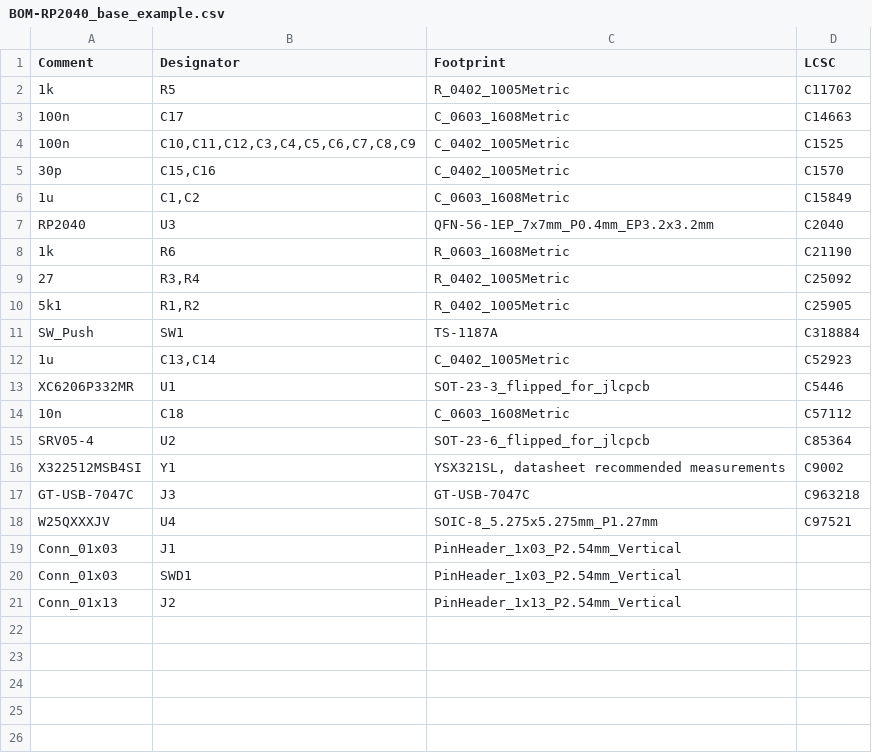
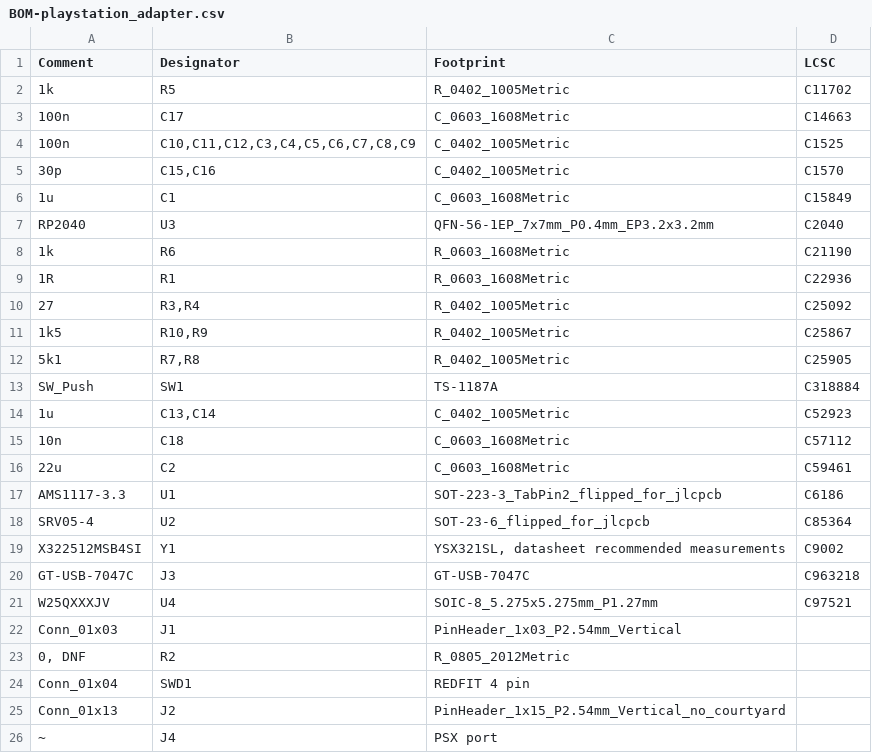
Before and after one commit to TT-392/playstation_adapter_pcb, a CSV file: jlcpcb/production_files/BOM-playstation_adapter.csv (was jlcpcb/production_files/BOM-RP2040_base_example.csv), drawn as a sheet.

Commit message:
Modified example pcb to playstation adapter pcb

```diff
--- a/jlcpcb/production_files/BOM-RP2040_base_example.csv
+++ b/jlcpcb/production_files/BOM-playstation_adapter.csv
@@ -5,11 +5,14 @@ Comment,Designator,Footprint,LCSC
 30p,"C15,C16",C_0402_1005Metric,C1570
-1u,"C1,C2",C_0603_1608Metric,C15849
+1u,C1,C_0603_1608Metric,C15849
 RP2040,U3,QFN-56-1EP_7x7mm_P0.4mm_EP3.2x3.2mm,C2040
 1k,R6,R_0603_1608Metric,C21190
+1R,R1,R_0603_1608Metric,C22936
 27,"R3,R4",R_0402_1005Metric,C25092
-5k1,"R1,R2",R_0402_1005Metric,C25905
+1k5,"R10,R9",R_0402_1005Metric,C25867
+5k1,"R7,R8",R_0402_1005Metric,C25905
 SW_Push,SW1,TS-1187A,C318884
 1u,"C13,C14",C_0402_1005Metric,C52923
-XC6206P332MR,U1,SOT-23-3_flipped_for_jlcpcb,C5446
 10n,C18,C_0603_1608Metric,C57112
+22u,C2,C_0603_1608Metric,C59461
+AMS1117-3.3,U1,SOT-223-3_TabPin2_flipped_for_jlcpcb,C6186
 SRV05-4,U2,SOT-23-6_flipped_for_jlcpcb,C85364
@@ -19,3 +22,5 @@ W25QXXXJV,U4,SOIC-8_5.275x5.275mm_P1.27mm,C97521
 Conn_01x03,J1,PinHeader_1x03_P2.54mm_Vertical,
-Conn_01x03,SWD1,PinHeader_1x03_P2.54mm_Vertical,
-Conn_01x13,J2,PinHeader_1x13_P2.54mm_Vertical,
+"0, DNF",R2,R_0805_2012Metric,
+Conn_01x04,SWD1,REDFIT 4 pin,
+Conn_01x13,J2,PinHeader_1x15_P2.54mm_Vertical_no_courtyard,
+~,J4,PSX port,
```
Also changed, not shown: jlcpcb/production_files/CPL-playstation_adapter.csv, 37 other files.
